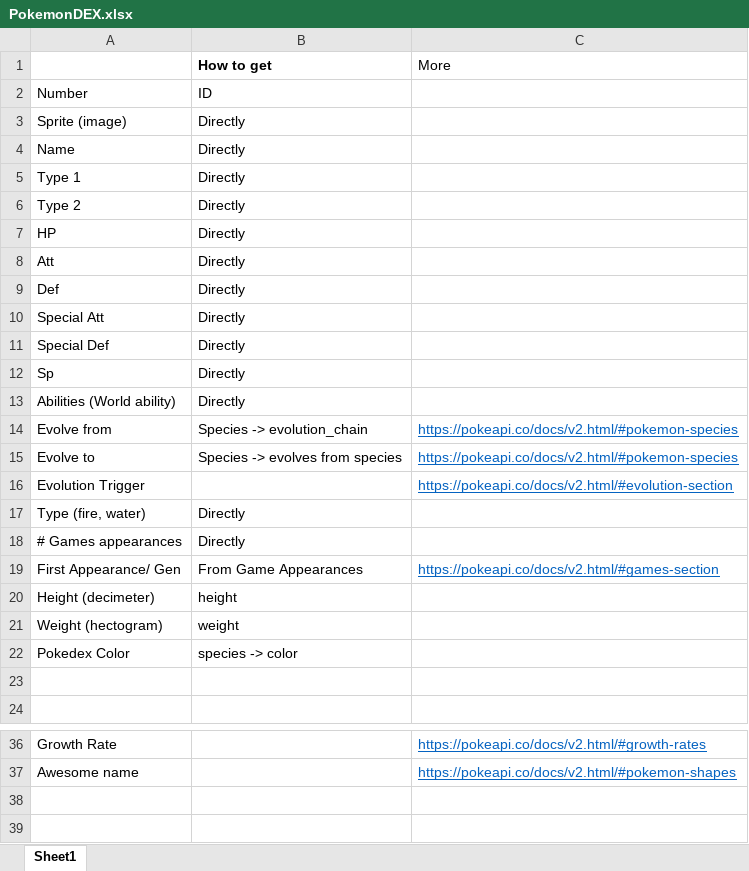
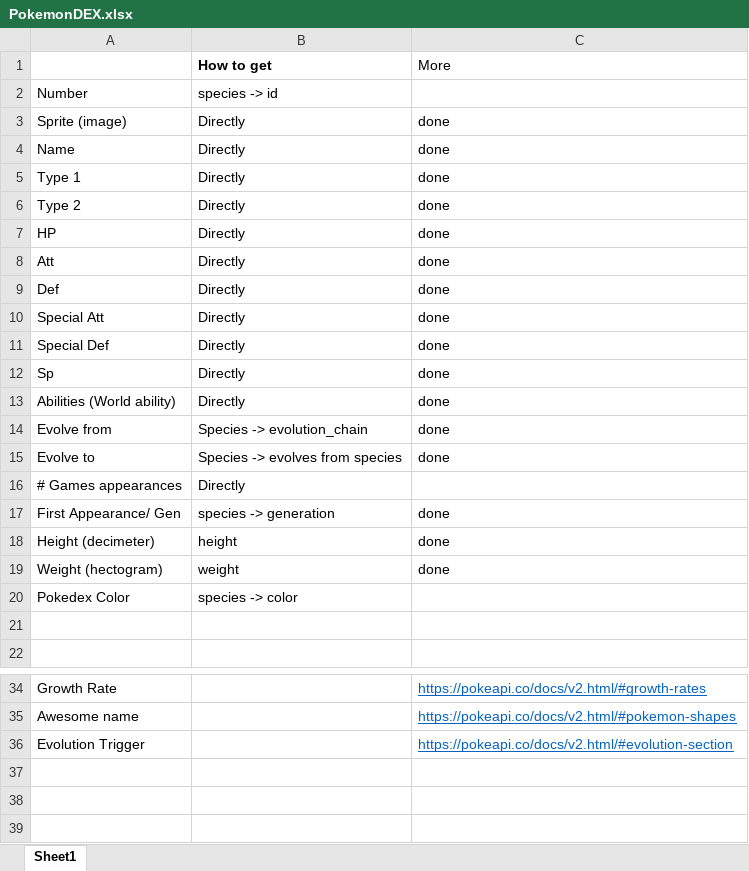
Before and after one commit to trung-hn/pokemon-encyclopedia, an Excel workbook: PokemonDEX.xlsx, sheet Sheet1, drawn as a sheet; only a part is shown, gaps mark what is left out; the shorter side is filled out with more unchanged rows; values as stored, in another font and other column widths than the file's, no borders; removed rows and columns are numbered as before the commit, all else as after; the diff names each change by its address in the sheet, - before the commit and + after, or states it on an @@ line.

Commit message:
Analyzed Pokemon, Pokemon Species

```diff
--- a/PokemonDEX.xlsx (sheet Sheet1)
+++ b/PokemonDEX.xlsx (sheet Sheet1)
-B2 (How to get): ID
+B2 (How to get): species -> id
-C3:C13 (More): (empty)
+C3:C13 (More): done
-C14:C15 (More): https://pokeapi.co/docs/v2.html/#pokemon-species
+C14:C15 (More): done
@@ C14:C15 underline: on → off, text colour: #0563C1 → black @@
-row 16: Evolution Trigger |  | https://pokeapi.co/docs/v2.html/#evolution-section
-row 17: Type (fire, water) | Directly
-B17 (How to get): From Game Appearances
+B17 (How to get): species -> generation
-C17 (More): https://pokeapi.co/docs/v2.html/#games-section
+C17 (More): done
@@ C17 underline: on → off, text colour: #0563C1 → black @@
-C18:C19 (More): (empty)
+C18:C19 (More): done
-row 36: (empty)
+row 36: Evolution Trigger |  | https://pokeapi.co/docs/v2.html/#evolution-section
```
Also changed, not shown: 7 other files.
